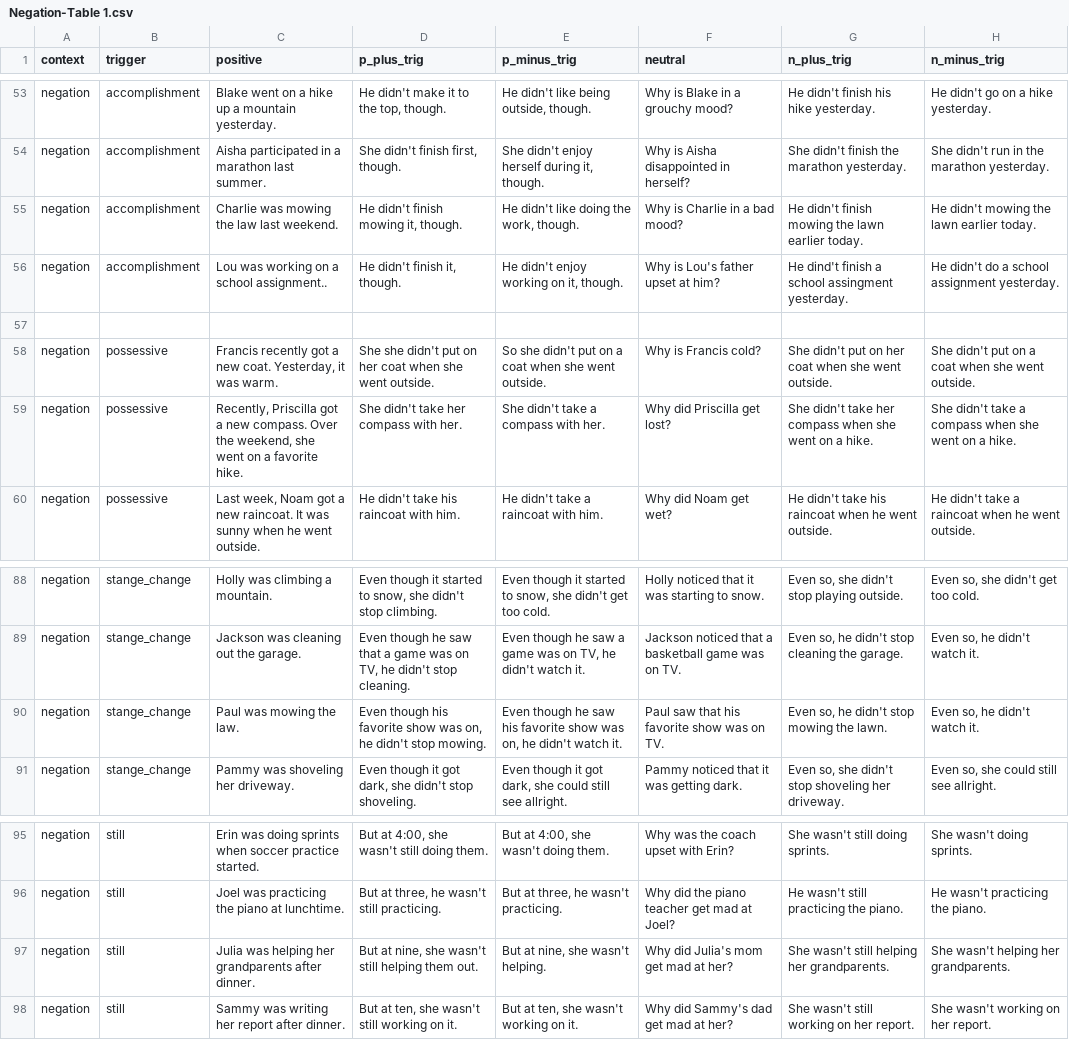
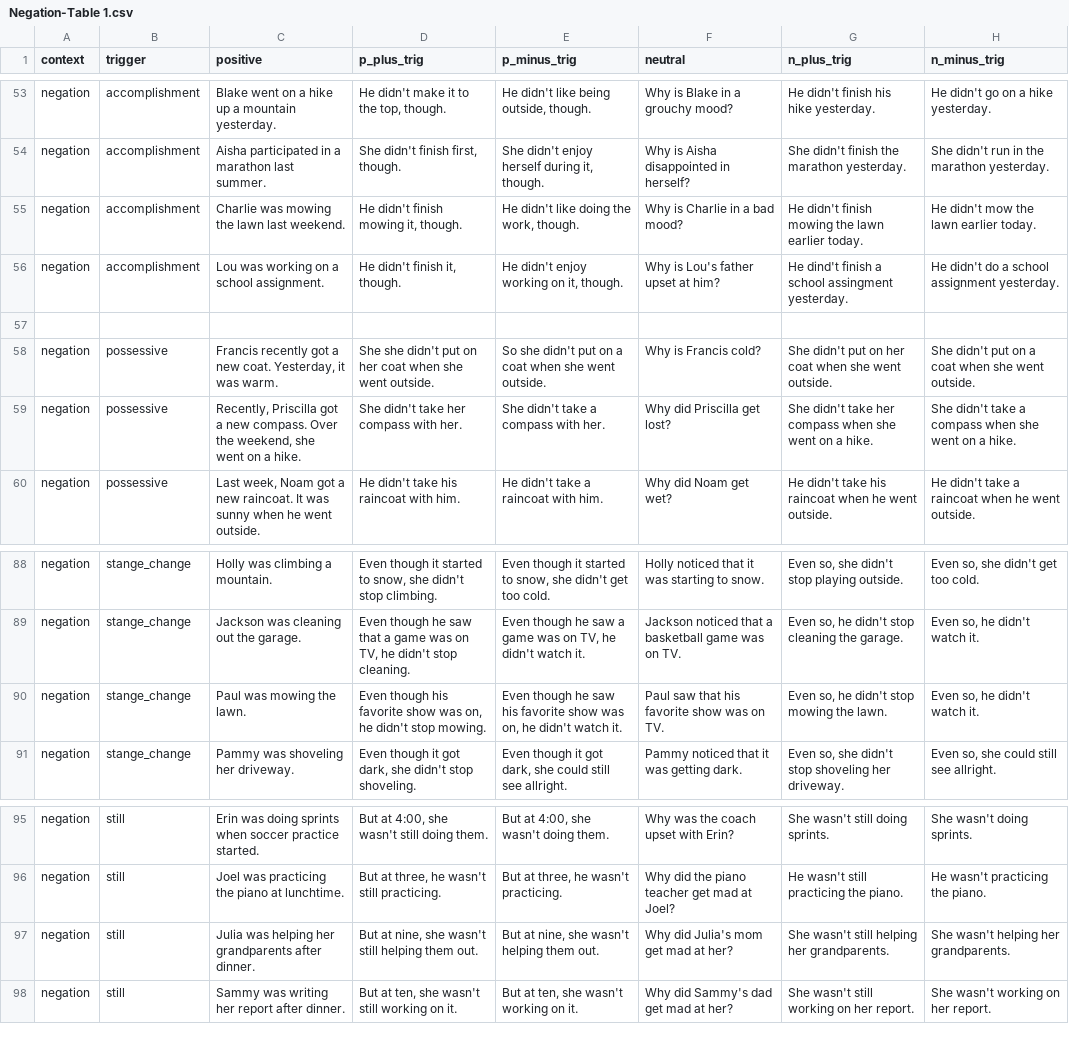
Before and after one commit to wilcoxeg/accommodation, a CSV file: projective_experiment/data/Negation-Table 1.csv, drawn as a sheet; only a part is shown, gaps mark what is left out; the diff covers the shown part only.

```diff
--- a/projective_experiment/data/Negation-Table 1.csv
+++ b/projective_experiment/data/Negation-Table 1.csv
@@ -54,7 +54,7 @@ negation,accomplishment,Blake went on a hike up a mountain yesterday.,"He didn't
 negation,accomplishment,Aisha participated in a marathon last summer.,"She didn't finish first, though.","She didn't enjoy herself during it, though.",Why is Aisha disappointed in herself?,She didn't finish the marathon yesterday.,She didn't run in the marathon yesterday.
-negation,accomplishment,Charlie was mowing the law last weekend.,"He didn't finish mowing it, though.","He didn't like doing the work, though.",Why is Charlie in a bad mood?,He didn't finish mowing the lawn earlier today.,He didn't mowing the lawn earlier today.
-negation,accomplishment,Lou was working on a school assignment..,"He didn't finish it, though.","He didn't enjoy working on it, though.",Why is Lou's father upset at him?,He dind't finish a school assingment yesterday.,He didn't do a school assignment yesterday.
+negation,accomplishment,Charlie was mowing the lawn last weekend.,"He didn't finish mowing it, though.","He didn't like doing the work, though.",Why is Charlie in a bad mood?,He didn't finish mowing the lawn earlier today.,He didn't mow the lawn earlier today.
+negation,accomplishment,Lou was working on a school assignment.,"He didn't finish it, though.","He didn't enjoy working on it, though.",Why is Lou's father upset at him?,He dind't finish a school assingment yesterday.,He didn't do a school assignment yesterday.
 ,,,,,,,
 negation,possessive,"Francis recently got a new coat. Yesterday, it was warm.",She she didn't put on her coat when she went outside.,So she didn't put on a coat when she went outside.,Why is Francis cold?,She didn't put on her coat when she went outside.,She didn't put on a coat when she went outside.
-negation,possessive,"Recently, Priscilla got a new compass. Over the weekend, she went on a favorite hike.",She didn't take her compass with her.,She didn't take a compass with her.,Why did Priscilla get lost?,She didn't take her compass when she went on a hike.,She didn't take a compass when she went on a hike.
+negation,possessive,"Recently, Priscilla got a new compass. Over the weekend, she went on a hike.",She didn't take her compass with her.,She didn't take a compass with her.,Why did Priscilla get lost?,She didn't take her compass when she went on a hike.,She didn't take a compass when she went on a hike.
 negation,possessive,"Last week, Noam got a new raincoat. It was sunny when he went outside.",He didn't take his raincoat with him.,He didn't take a raincoat with him.,Why did Noam get wet?,He didn't take his raincoat when he went outside.,He didn't take a raincoat when he went outside.
@@ -89,3 +89,3 @@ negation,stange_change,Holly was climbing a mountain.,"Even though it started to
 negation,stange_change,Jackson was cleaning out the garage.,"Even though he saw that a game was on TV, he didn't stop cleaning.","Even though he saw a game was on TV, he didn't watch it.",Jackson noticed that a basketball game was on TV.,"Even so, he didn't stop cleaning the garage.","Even so, he didn't watch it."
-negation,stange_change,Paul was mowing the law.,"Even though his favorite show was on, he didn't stop mowing.","Even though he saw his favorite show was on, he didn't watch it.",Paul saw that his favorite show was on TV.,"Even so, he didn't stop mowing the lawn.","Even so, he didn't watch it."
+negation,stange_change,Paul was mowing the lawn.,"Even though his favorite show was on, he didn't stop mowing.","Even though he saw his favorite show was on, he didn't watch it.",Paul saw that his favorite show was on TV.,"Even so, he didn't stop mowing the lawn.","Even so, he didn't watch it."
 negation,stange_change,Pammy was shoveling her driveway.,"Even though it got dark, she didn't stop shoveling.","Even though it got dark, she could still see allright.",Pammy noticed that it was getting dark.,"Even so, she didn't stop shoveling her driveway.","Even so, she could still see allright."
@@ -96,3 +96,3 @@ negation,still,Erin was doing sprints when soccer practice started.,"But at 4:00
 negation,still,Joel was practicing the piano at lunchtime.,"But at three, he wasn't still practicing.","But at three, he wasn't practicing.",Why did the piano teacher get mad at Joel?,He wasn't still practicing the piano.,He wasn't practicing the piano.
-negation,still,Julia was helping her grandparents after dinner.,"But at nine, she wasn't still helping them out.","But at nine, she wasn't helping.",Why did Julia's mom get mad at her?,She wasn't still helping her grandparents.,She wasn't helping her grandparents.
+negation,still,Julia was helping her grandparents after dinner.,"But at nine, she wasn't still helping them out.","But at nine, she wasn't helping them out.",Why did Julia's mom get mad at her?,She wasn't still helping her grandparents.,She wasn't helping her grandparents.
 negation,still,Sammy was writing her report after dinner.,"But at ten, she wasn't still working on it.","But at ten, she wasn't working on it.",Why did Sammy's dad get mad at her?,She wasn't still working on her report.,She wasn't working on her report.
```
Also changed, not shown: 19 edited cells elsewhere in this file, projective_experiment/data/Base-Table 1.csv, projective_experiment/data/Conditionals-Table 1.csv, 9 other files.
